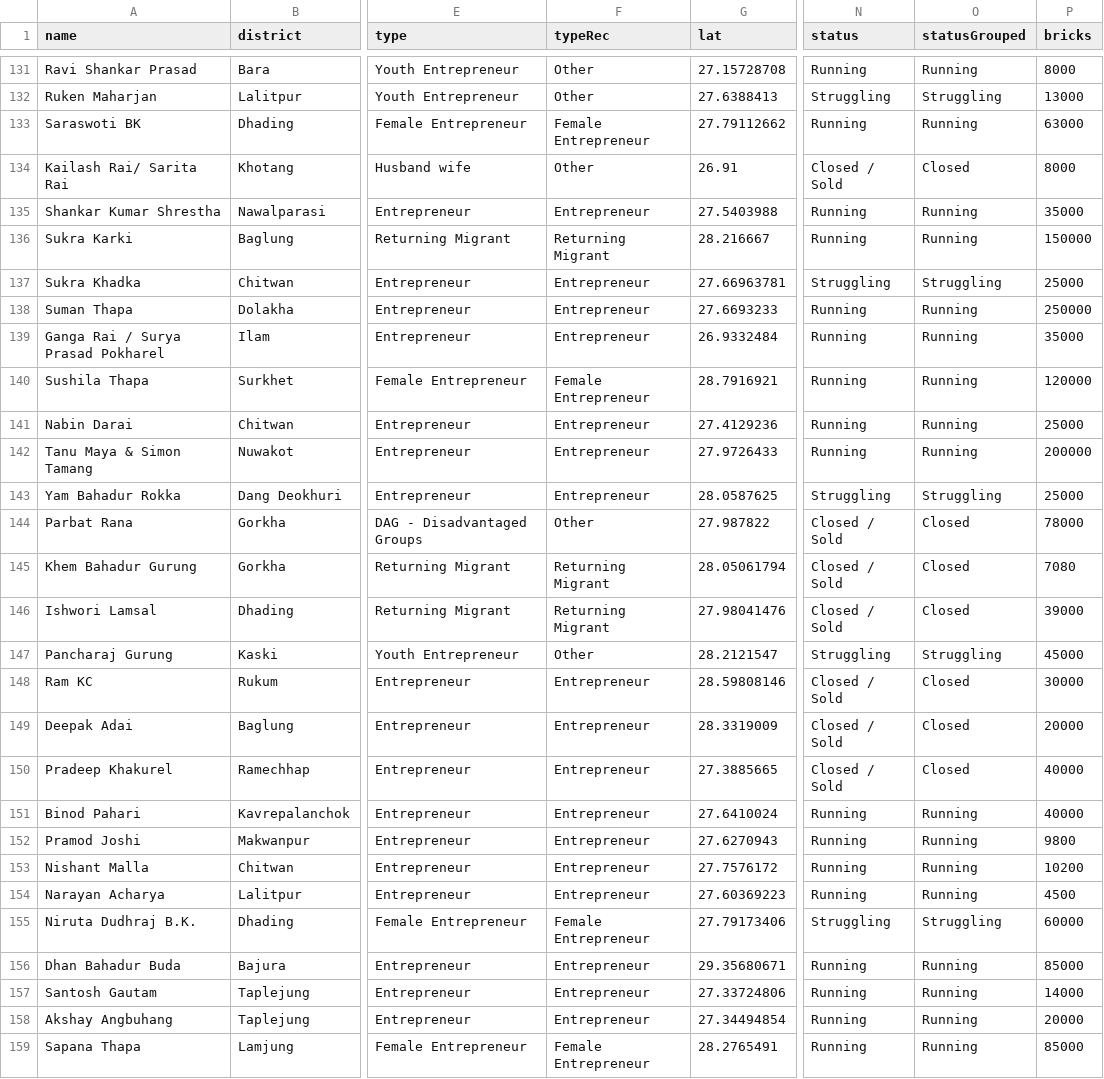
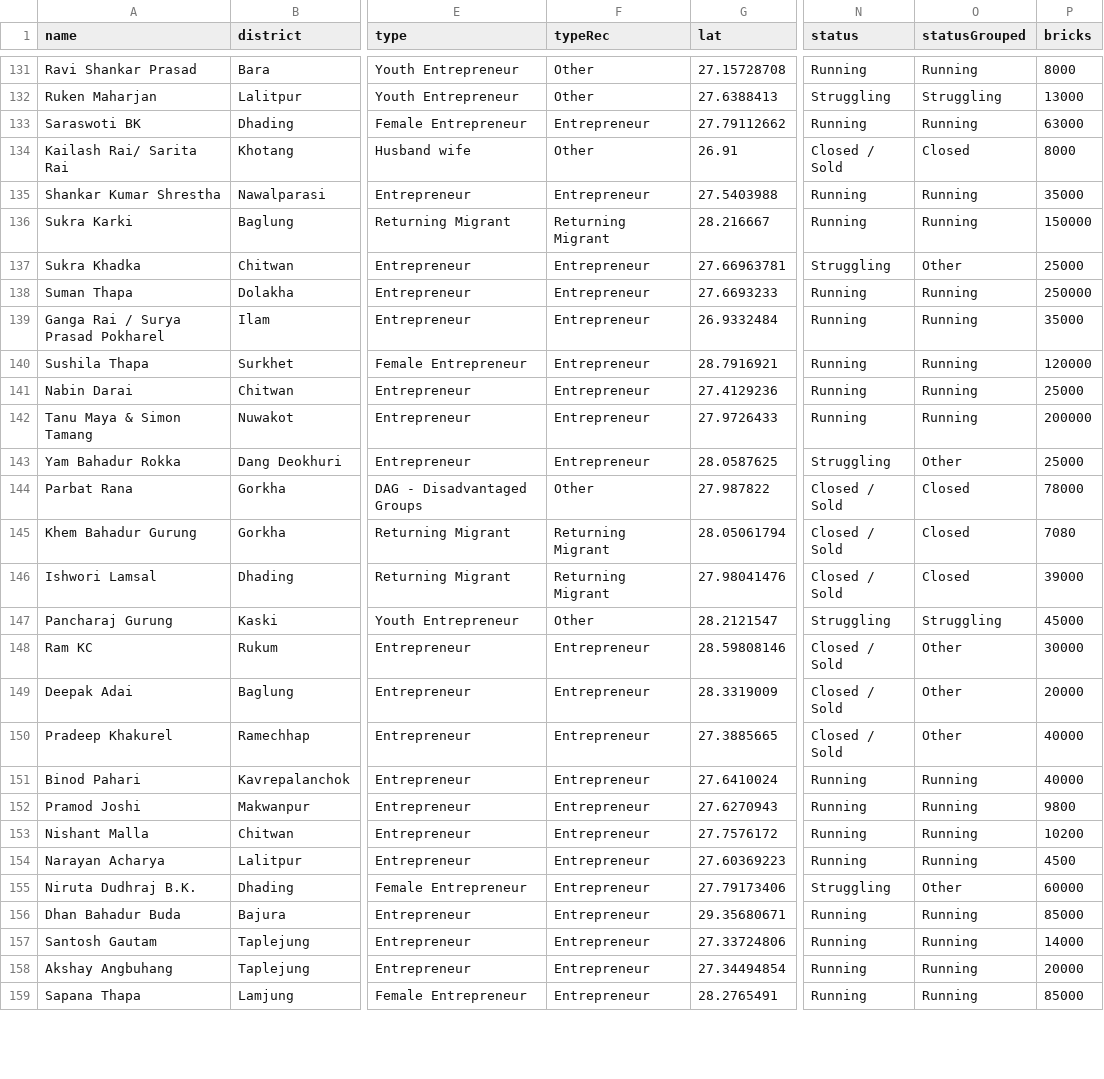
Before and after one commit to mashfedorova/build-up-nepal, a CSV file: public/data/nepalUpdatedCoord.csv, drawn as a sheet; only a part is shown, gaps mark what is left out; the diff covers the shown part only; the diff names each change by its address in the sheet, - before the commit and + after, or states it on an @@ line.

```diff
--- a/public/data/nepalUpdatedCoord.csv
+++ b/public/data/nepalUpdatedCoord.csv
-F133 (typeRec): Female Entrepreneur
+F133 (typeRec): Entrepreneur
-O137 (statusGrouped): Struggling
+O137 (statusGrouped): Other
-F140 (typeRec): Female Entrepreneur
+F140 (typeRec): Entrepreneur
-O143 (statusGrouped): Struggling
+O143 (statusGrouped): Other
-O148:O150 (statusGrouped): Closed
+O148:O150 (statusGrouped): Other
-F155 (typeRec): Female Entrepreneur
+F155 (typeRec): Entrepreneur
-O155 (statusGrouped): Struggling
+O155 (statusGrouped): Other
-F159 (typeRec): Female Entrepreneur
+F159 (typeRec): Entrepreneur
```
Also changed, not shown: 46 edited cells elsewhere in this file, 9 other files.
